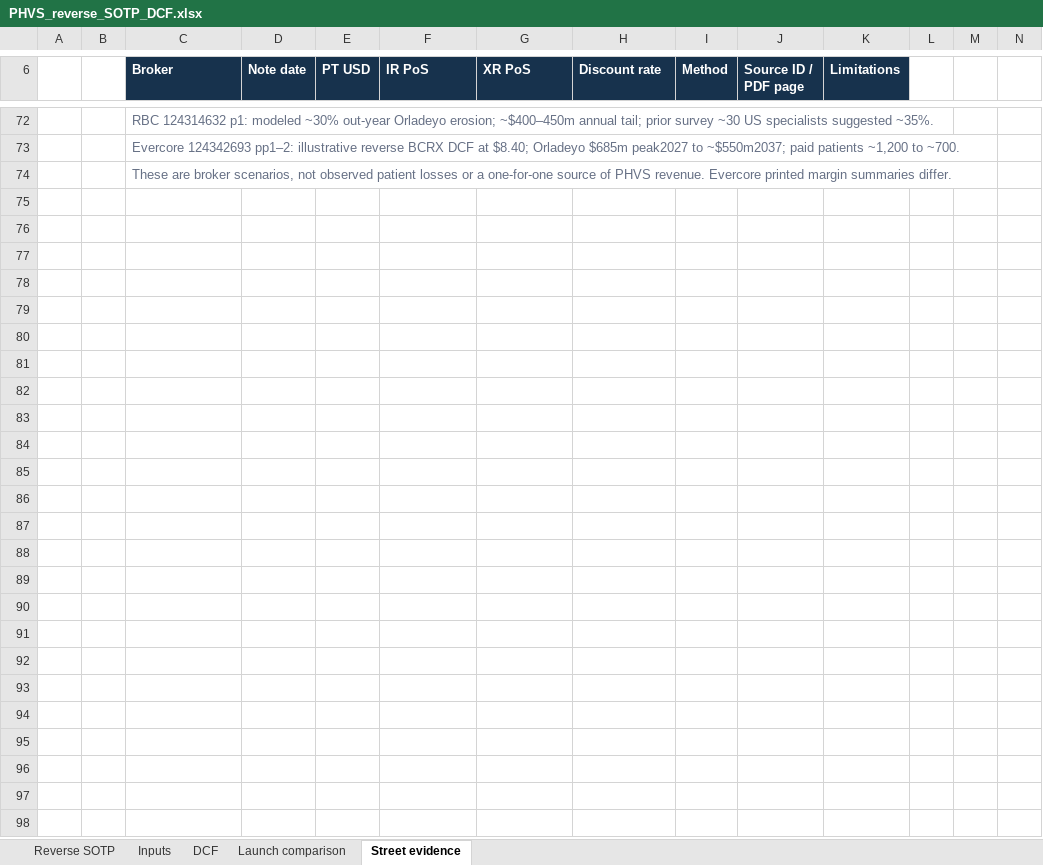
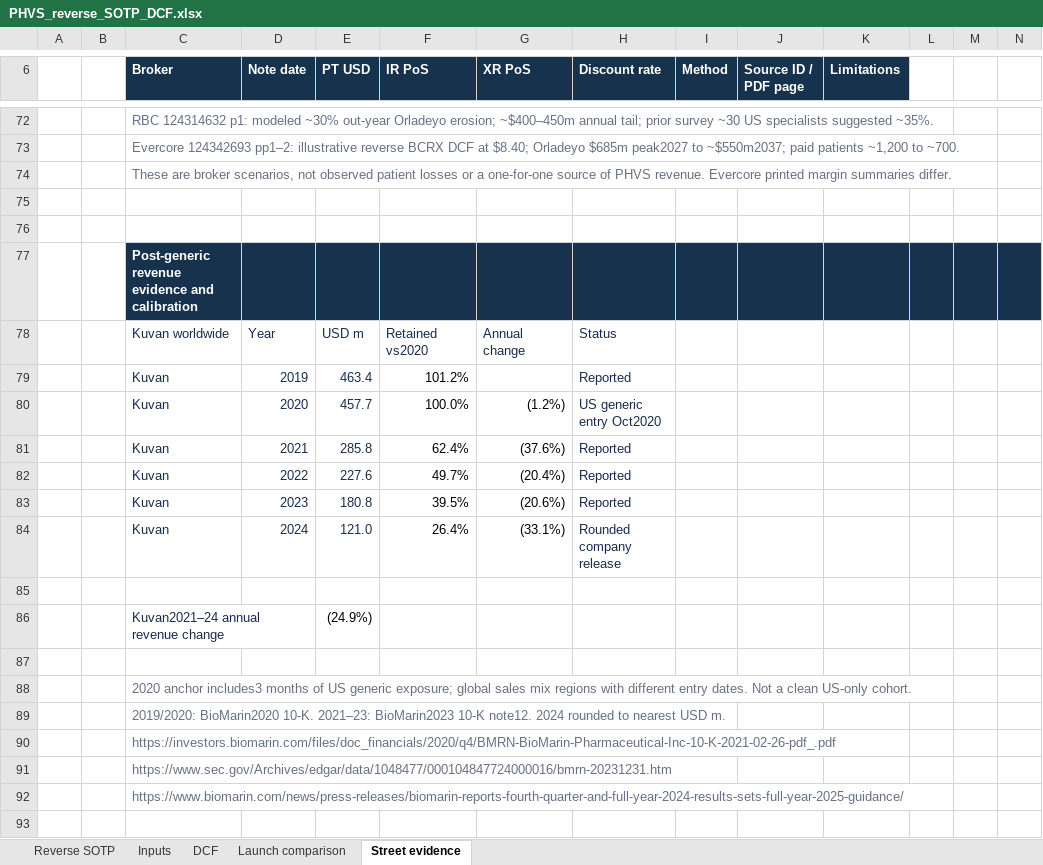
Before and after one commit to potpotman123/PHVS, an Excel workbook: outputs/01a111f7-26b0-7fc2-b98f-41db76412d40/PHVS_reverse_SOTP_DCF.xlsx, sheet Street evidence, drawn as a sheet; only a part is shown, gaps mark what is left out; values as stored, in another font and other column widths than the file's, no borders; conditional formats not drawn; rows hold the shown columns only; the diff covers the shown part only; the diff names each change by its address in the sheet, - before the commit and + after, or states it on an @@ line.

Commit message:
Model explicit post-generic revenue erosion using rare-disease analogues

```diff
--- a/outputs/01a111f7-26b0-7fc2-b98f-41db76412d40/PHVS_reverse_SOTP_DCF.xlsx (sheet Street evidence)
+++ b/outputs/01a111f7-26b0-7fc2-b98f-41db76412d40/PHVS_reverse_SOTP_DCF.xlsx (sheet Street evidence)
+row 75: (empty)
+row 76: (empty)
+row 77:  |  | Post-generic revenue evidence and calibration
+row 78:  |  | Kuvan worldwide | Year | USD m | Retained vs2020 | Annual change | Status
+row 79:  |  | Kuvan | 2019 | 463.4 | 101.2% |  | Reported
+row 80:  |  | Kuvan | 2020 | 457.7 | 100.0% | (1.2%) | US generic entry Oct2020
+row 81:  |  | Kuvan | 2021 | 285.8 | 62.4% | (37.6%) | Reported
+row 82:  |  | Kuvan | 2022 | 227.6 | 49.7% | (20.4%) | Reported
+row 83:  |  | Kuvan | 2023 | 180.8 | 39.5% | (20.6%) | Reported
+row 84:  |  | Kuvan | 2024 | 121.0 | 26.4% | (33.1%) | Rounded company release
+row 85: (empty)
+row 86:  |  | Kuvan2021–24 annual revenue change |  | (24.9%)
+row 87: (empty)
+row 88:  |  | 2020 anchor includes3 months of US generic exposure; global sales mix regions with different entry dates. Not a clean US-only cohort.
+row 89:  |  | 2019/2020: BioMarin2020 10-K. 2021–23: BioMarin2023 10-K note12. 2024 rounded to nearest USD m.
+row 90:  |  | https://investors.biomarin.com/files/doc_financials/2020/q4/BMRN-BioMarin-Pharmaceutical-Inc-10-K-2021-02-26-pdf_.pdf
+row 91:  |  | https://www.sec.gov/Archives/edgar/data/1048477/000104847724000016/bmrn-20231231.htm
+row 92:  |  | https://www.biomarin.com/news/press-releases/biomarin-reports-fourth-quarter-and-full-year-2024-results-sets-full-year-2025-guidance/
+row 93: (empty)
```
Also changed, not shown: 16 added rows elsewhere in this sheet, sheet DCF, sheet Reverse SOTP, sheet Inputs, sheet Launch comparison, formulas that keep their value, charts or pictures, 6 other files.
